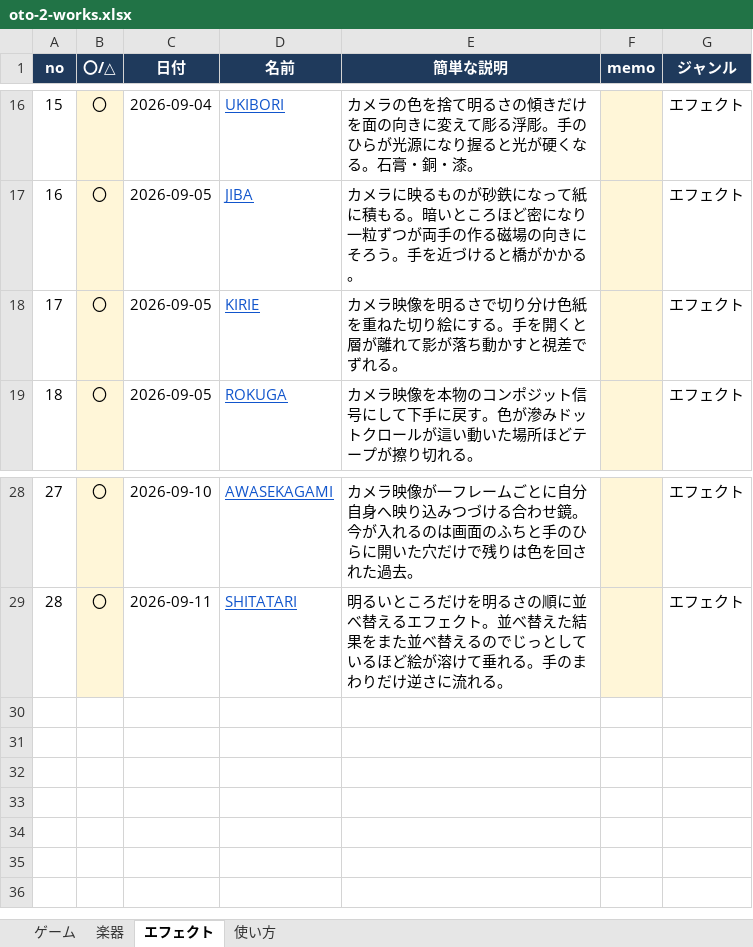
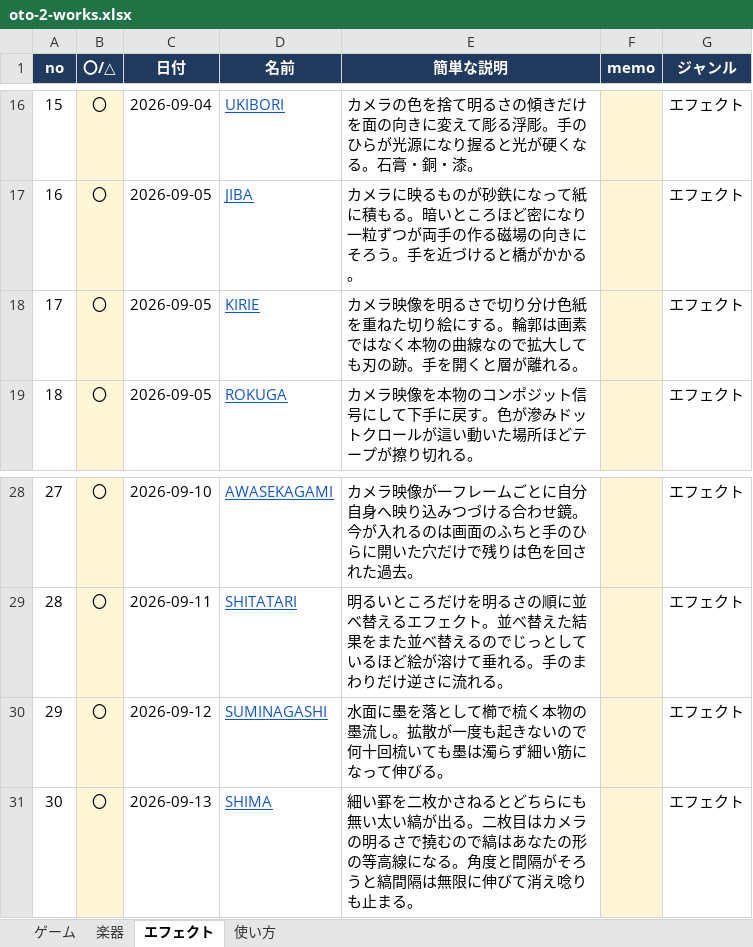
Before and after one commit to apaapaapaapaapa2006-source/oto-2, an Excel workbook: oto-2-works.xlsx, sheet エフェクト, drawn as a sheet; only a part is shown, gaps mark what is left out; values as stored, in another font and other column widths than the file's, no borders; the diff names each change by its address in the sheet, - before the commit and + after, or states it on an @@ line.

```diff
--- a/oto-2-works.xlsx (sheet エフェクト)
+++ b/oto-2-works.xlsx (sheet エフェクト)
-E18 (簡単な説明): …にする。手を開くと層が離れて影が落ち動かすと視差でずれる。
+E18 (簡単な説明): …にする。輪郭は画素ではなく本物の曲線なので拡大しても刃の跡。手を開くと層が離れる。
+row 30: 29 | 〇 | 2026-09-12 | SUMINAGASHI | 水面に墨を落として櫛で梳く本物の墨流し。拡散が一度も起きないので何十回梳いても墨は濁らず細い筋になって伸びる。 |  | エフェクト
+row 31: 30 | 〇 | 2026-09-13 | SHIMA | 細い罫を二枚かさねるとどちらにも無い太い縞が出る。二枚目はカメラの明るさで撓むので縞はあなたの形の等高線になる。角度と間隔がそろうと縞間隔は無限に伸びて消え唸りも止まる。 |  | エフェクト
```
Also changed, not shown: sheet 使い方, sheet 楽器, sheet ゲーム, 1 other file.
